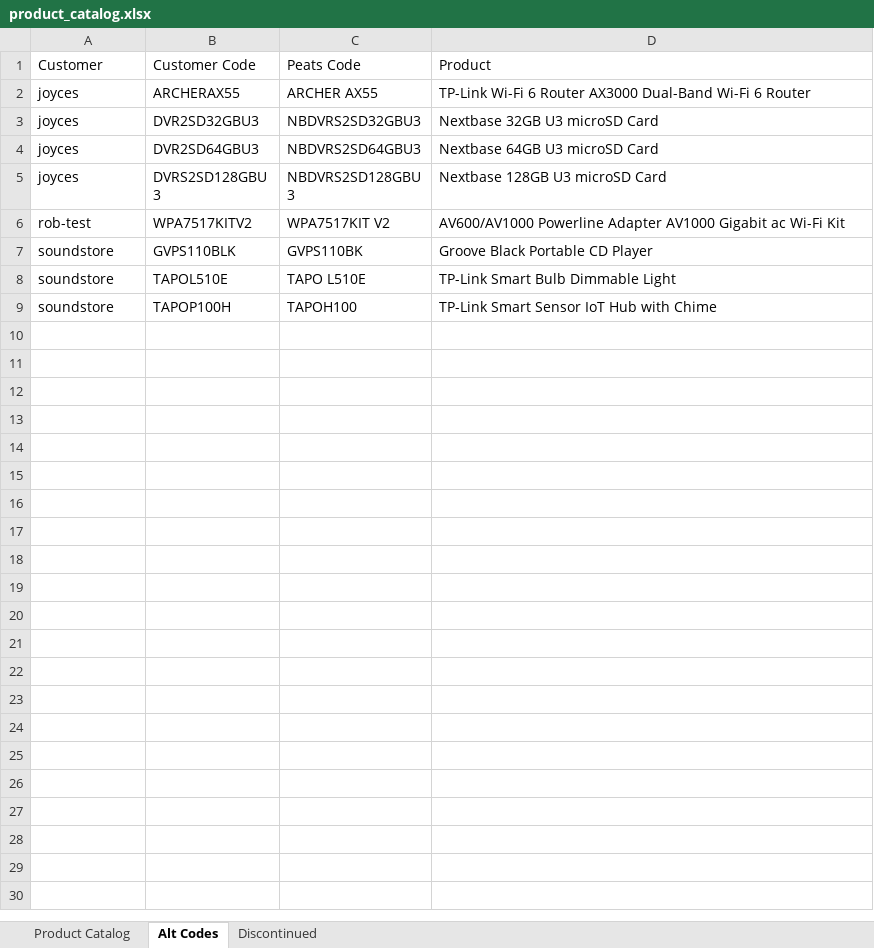
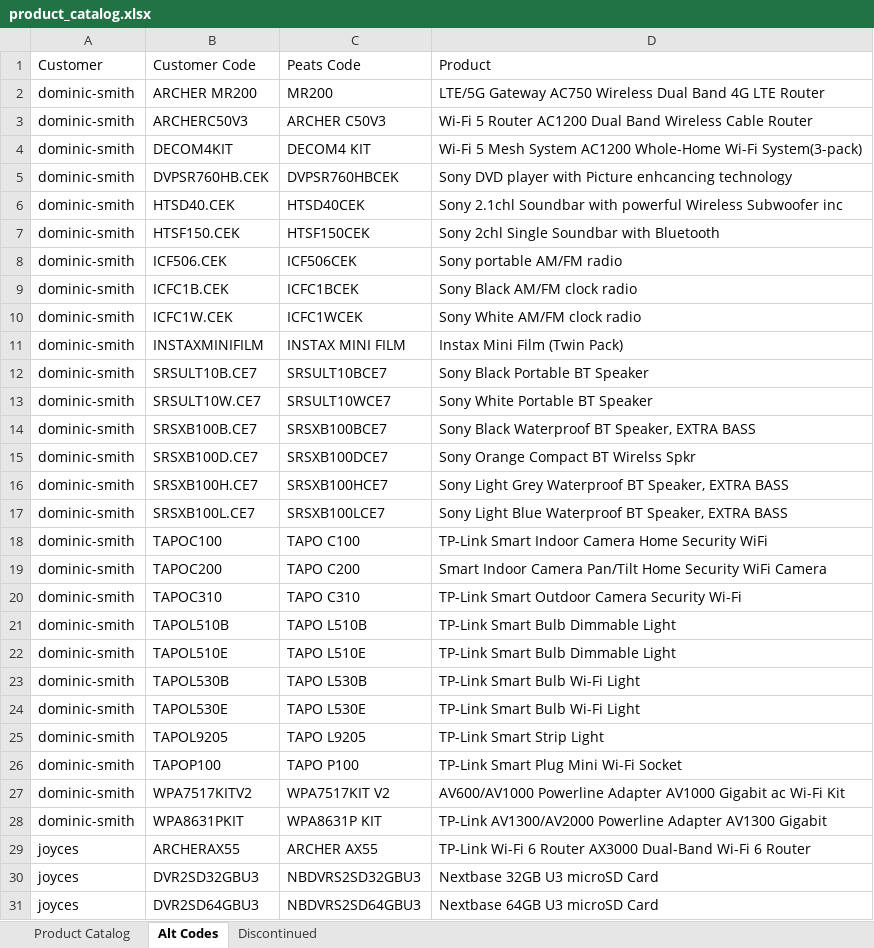
Before and after one commit to Rob-Peats/peats-tools, an Excel workbook: product_catalog.xlsx, sheet Alt Codes, drawn as a sheet; only a part is shown; the shorter side is filled out with more unchanged rows; values as stored, in another font and other column widths than the file's, no borders; the diff names each change by its address in the sheet, - before the commit and + after, or states it on an @@ line.

Commit message:
Catalog update — Rob — 2026-08-26 18:25 UTC

```diff
--- a/product_catalog.xlsx (sheet Alt Codes)
+++ b/product_catalog.xlsx (sheet Alt Codes)
+row 2: dominic-smith | ARCHER MR200 | MR200 | LTE/5G Gateway AC750 Wireless Dual Band 4G LTE Router
+row 3: dominic-smith | ARCHERC50V3 | ARCHER C50V3 | Wi-Fi 5 Router AC1200 Dual Band Wireless Cable Router
+row 4: dominic-smith | DECOM4KIT | DECOM4 KIT | Wi-Fi 5 Mesh System AC1200 Whole-Home Wi-Fi System(3-pack)
+row 5: dominic-smith | DVPSR760HB.CEK | DVPSR760HBCEK | Sony DVD player with Picture enhcancing technology
+row 6: dominic-smith | HTSD40.CEK | HTSD40CEK | Sony 2.1chl Soundbar with powerful Wireless Subwoofer inc
+row 7: dominic-smith | HTSF150.CEK | HTSF150CEK | Sony 2chl Single Soundbar with Bluetooth
+row 8: dominic-smith | ICF506.CEK | ICF506CEK | Sony portable AM/FM radio
+row 9: dominic-smith | ICFC1B.CEK | ICFC1BCEK | Sony Black AM/FM clock radio
+row 10: dominic-smith | ICFC1W.CEK | ICFC1WCEK | Sony White AM/FM clock radio
+row 11: dominic-smith | INSTAXMINIFILM | INSTAX MINI FILM | Instax Mini Film (Twin Pack)
+row 12: dominic-smith | SRSULT10B.CE7 | SRSULT10BCE7 | Sony Black Portable BT Speaker
+row 13: dominic-smith | SRSULT10W.CE7 | SRSULT10WCE7 | Sony White Portable BT Speaker
+row 14: dominic-smith | SRSXB100B.CE7 | SRSXB100BCE7 | Sony Black Waterproof BT Speaker, EXTRA BASS
+row 15: dominic-smith | SRSXB100D.CE7 | SRSXB100DCE7 | Sony Orange Compact BT Wirelss Spkr
+row 16: dominic-smith | SRSXB100H.CE7 | SRSXB100HCE7 | Sony Light Grey Waterproof BT Speaker, EXTRA BASS
+row 17: dominic-smith | SRSXB100L.CE7 | SRSXB100LCE7 | Sony Light Blue Waterproof BT Speaker, EXTRA BASS
+row 18: dominic-smith | TAPOC100 | TAPO C100 | TP-Link Smart Indoor Camera Home Security WiFi
+row 19: dominic-smith | TAPOC200 | TAPO C200 | Smart Indoor Camera Pan/Tilt Home Security WiFi Camera
+row 20: dominic-smith | TAPOC310 | TAPO C310 | TP-Link Smart Outdoor Camera Security Wi-Fi
+row 21: dominic-smith | TAPOL510B | TAPO L510B | TP-Link Smart Bulb Dimmable Light
+row 22: dominic-smith | TAPOL510E | TAPO L510E | TP-Link Smart Bulb Dimmable Light
+row 23: dominic-smith | TAPOL530B | TAPO L530B | TP-Link Smart Bulb Wi-Fi Light
+row 24: dominic-smith | TAPOL530E | TAPO L530E | TP-Link Smart Bulb Wi-Fi Light
+row 25: dominic-smith | TAPOL9205 | TAPO L9205 | TP-Link Smart Strip Light
+row 26: dominic-smith | TAPOP100 | TAPO P100 | TP-Link Smart Plug Mini Wi-Fi Socket
+row 27: dominic-smith | WPA7517KITV2 | WPA7517KIT V2 | AV600/AV1000 Powerline Adapter AV1000 Gigabit ac Wi-Fi Kit
+row 28: dominic-smith | WPA8631PKIT | WPA8631P KIT | TP-Link AV1300/AV2000 Powerline Adapter AV1300 Gigabit
```
